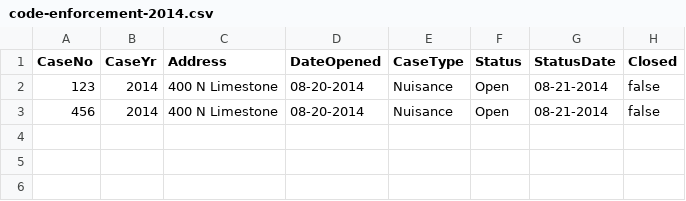
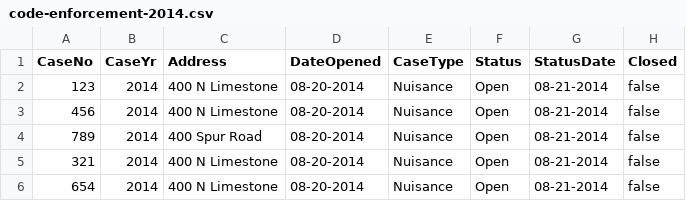
Before and after one commit to codeforamerica/lexington-citygram-etl, a CSV file: code-enforcement-2014.csv, drawn as a sheet; the diff names each change by its address in the sheet, - before the commit and + after, or states it on an @@ line.

```diff
--- a/code-enforcement-2014.csv
+++ b/code-enforcement-2014.csv
+row 4: 789 | 2014 | 400 Spur Road | 08-20-2014 | Nuisance | Open | 08-21-2014 | false
+row 5: 321 | 2014 | 400 N Limestone | 08-20-2014 | Nuisance | Open | 08-21-2014 | false
+row 6: 654 | 2014 | 400 N Limestone | 08-20-2014 | Nuisance | Open | 08-21-2014 | false
```
Also changed, not shown: code-enforcement-geocoded-2014.csv, 1 other file.
